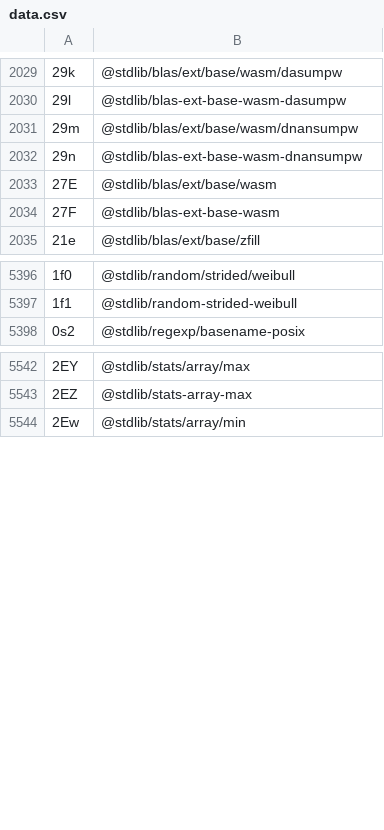
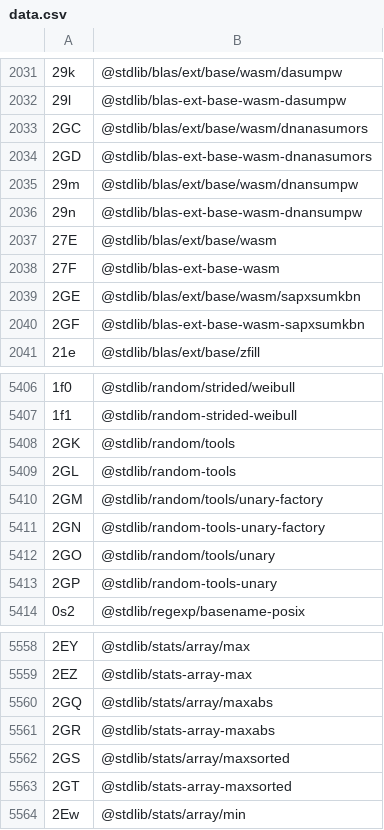
Before and after one commit to stdlib-js/error, a CSV file: tools/id2pkg/data/data.csv, drawn as a sheet; only a part is shown, gaps mark what is left out; the diff covers the shown part only.

```diff
--- a/tools/id2pkg/data/data.csv
+++ b/tools/id2pkg/data/data.csv
@@ -2030,2 +2032,4 @@
 "29l",@stdlib/blas-ext-base-wasm-dasumpw
+"2GC",@stdlib/blas/ext/base/wasm/dnanasumors
+"2GD",@stdlib/blas-ext-base-wasm-dnanasumors
 "29m",@stdlib/blas/ext/base/wasm/dnansumpw
@@ -2034,2 +2038,4 @@
 "27F",@stdlib/blas-ext-base-wasm
+"2GE",@stdlib/blas/ext/base/wasm/sapxsumkbn
+"2GF",@stdlib/blas-ext-base-wasm-sapxsumkbn
 "21e",@stdlib/blas/ext/base/zfill
@@ -5397,2 +5407,8 @@
 "1f1",@stdlib/random-strided-weibull
+"2GK",@stdlib/random/tools
+"2GL",@stdlib/random-tools
+"2GM",@stdlib/random/tools/unary-factory
+"2GN",@stdlib/random-tools-unary-factory
+"2GO",@stdlib/random/tools/unary
+"2GP",@stdlib/random-tools-unary
 "0s2",@stdlib/regexp/basename-posix
@@ -5543,2 +5559,6 @@
 "2EZ",@stdlib/stats-array-max
+"2GQ",@stdlib/stats/array/maxabs
+"2GR",@stdlib/stats-array-maxabs
+"2GS",@stdlib/stats/array/maxsorted
+"2GT",@stdlib/stats-array-maxsorted
 "2Ew",@stdlib/stats/array/min
```
Also changed, not shown: 12 added rows elsewhere in this file, tools/database/data/data.csv, tools/pkg2id/data/data.csv, 5 other files.
